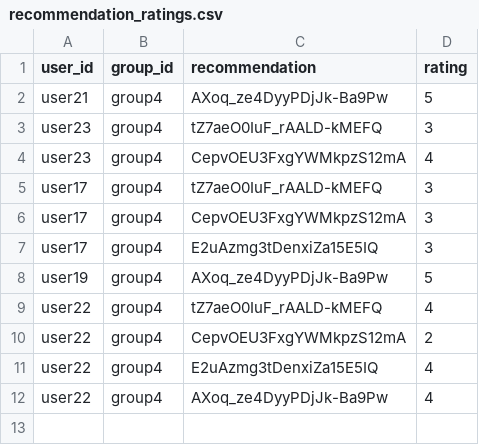
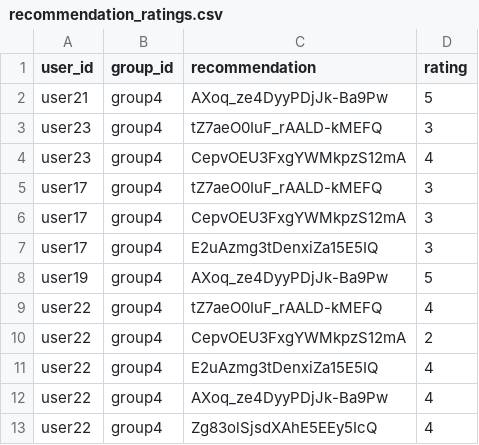
Before and after one commit to demondeployer7/dss8, a CSV file: recommendation_ratings.csv, drawn as a sheet; the diff names each change by its address in the sheet, - before the commit and + after, or states it on an @@ line.

Commit message:
Update recommendation_ratings.csv via Streamlit app

```diff
--- a/recommendation_ratings.csv
+++ b/recommendation_ratings.csv
+row 13: user22 | group4 | Zg83olSjsdXAhE5EEy5IcQ | 4
```
